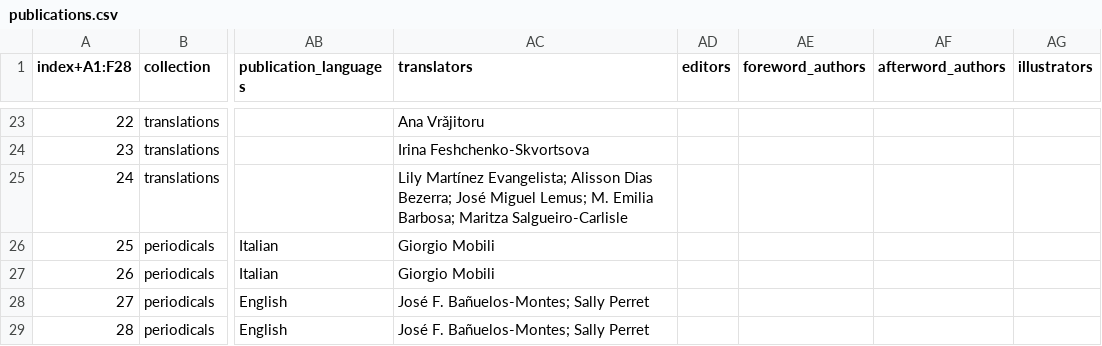
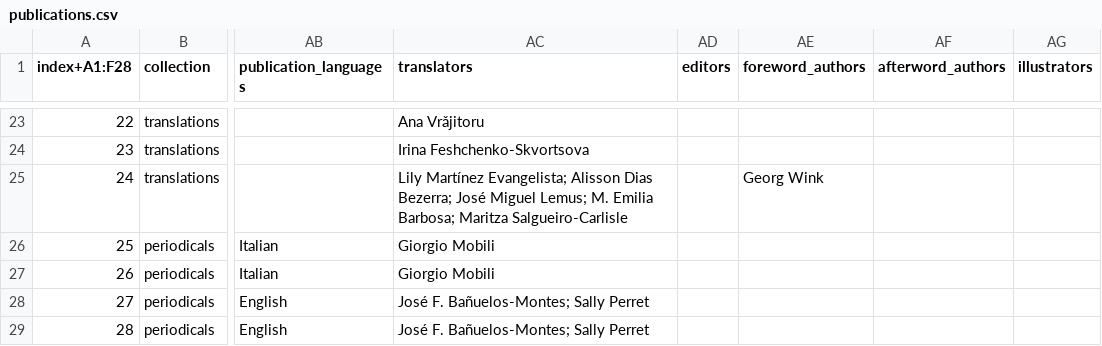
Before and after one commit to narlanmatos/narlanmatos.github.io, a CSV file: _data/publications.csv, drawn as a sheet; only a part is shown, gaps mark what is left out; the diff names each change by its address in the sheet, - before the commit and + after, or states it on an @@ line.

```diff
--- a/_data/publications.csv
+++ b/_data/publications.csv
-AE25 (foreword_authors): (empty)
+AE25 (foreword_authors): Georg Wink
```
Also changed, not shown: _data/reception.csv, 2 other files.
